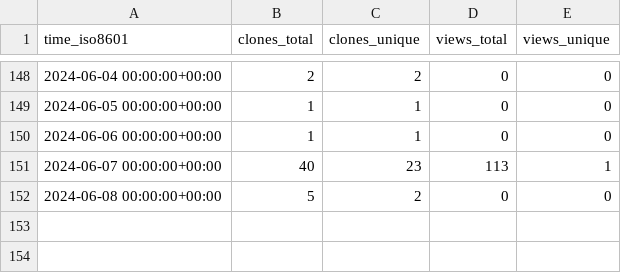
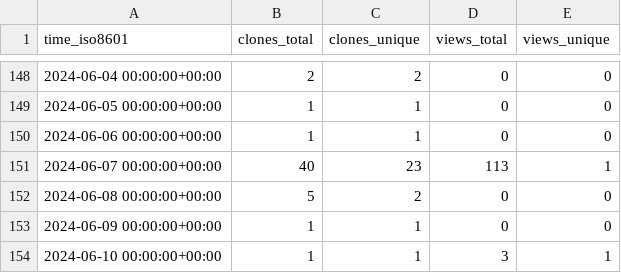
Before and after one commit to marcelcastrobr/my_ml_notes, a CSV file: marcelcastrobr/my_ml_notes/ghrs-data/views_clones_aggregate.csv, drawn as a sheet; only a part is shown, gaps mark what is left out; the diff names each change by its address in the sheet, - before the commit and + after, or states it on an @@ line.

```diff
--- a/marcelcastrobr/my_ml_notes/ghrs-data/views_clones_aggregate.csv
+++ b/marcelcastrobr/my_ml_notes/ghrs-data/views_clones_aggregate.csv
+row 153: 2024-06-09 00:00:00+00:00 | 1 | 1 | 0 | 0
+row 154: 2024-06-10 00:00:00+00:00 | 1 | 1 | 3 | 1
```
Also changed, not shown: 1 other file.
